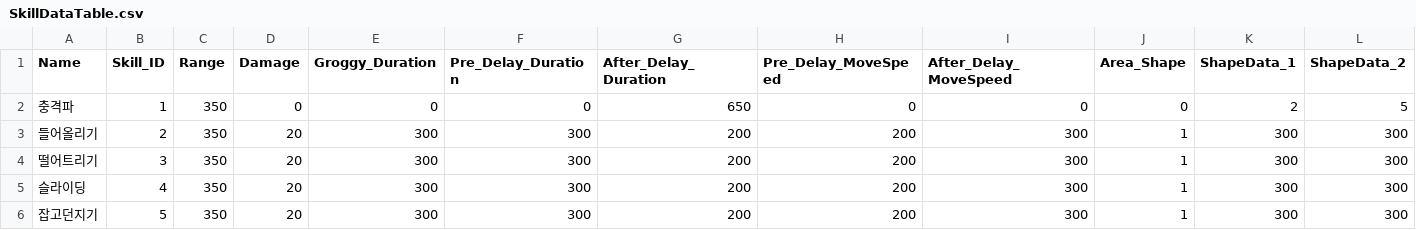
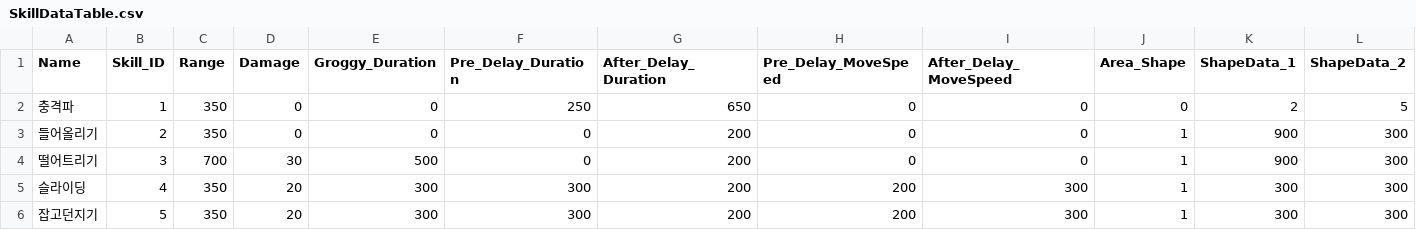
Before and after one commit to TIMILUM/Esper-Fighters-Cup, a CSV file: Assets/Resources/CSV/SkillDataTable.csv, drawn as a sheet; only a part is shown; the diff names each change by its address in the sheet, - before the commit and + after, or states it on an @@ line.

```diff
--- a/Assets/Resources/CSV/SkillDataTable.csv
+++ b/Assets/Resources/CSV/SkillDataTable.csv
-F2 (Pre_Delay_Duration): 0
+F2 (Pre_Delay_Duration): 250
-D3 (Damage): 20
+D3 (Damage): 0
-E3 (Groggy_Duration): 300
+E3 (Groggy_Duration): 0
-F3:F4 (Pre_Delay_Duration): 300
+F3:F4 (Pre_Delay_Duration): 0
-H3:H4 (Pre_Delay_MoveSpeed): 200
+H3:H4 (Pre_Delay_MoveSpeed): 0
-I3:I4 (After_Delay_MoveSpeed): 300
+I3:I4 (After_Delay_MoveSpeed): 0
-K3:K4 (ShapeData_1): 300
+K3:K4 (ShapeData_1): 900
-C4 (Range): 350
+C4 (Range): 700
-D4 (Damage): 20
+D4 (Damage): 30
-E4 (Groggy_Duration): 300
+E4 (Groggy_Duration): 500
```
Also changed, not shown: Assets/Resources/CSV/ShockWaveKnockBackDataTable.csv.
